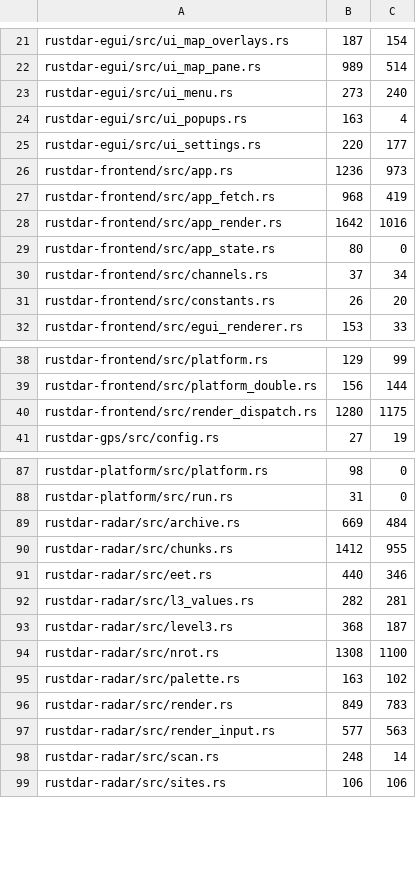
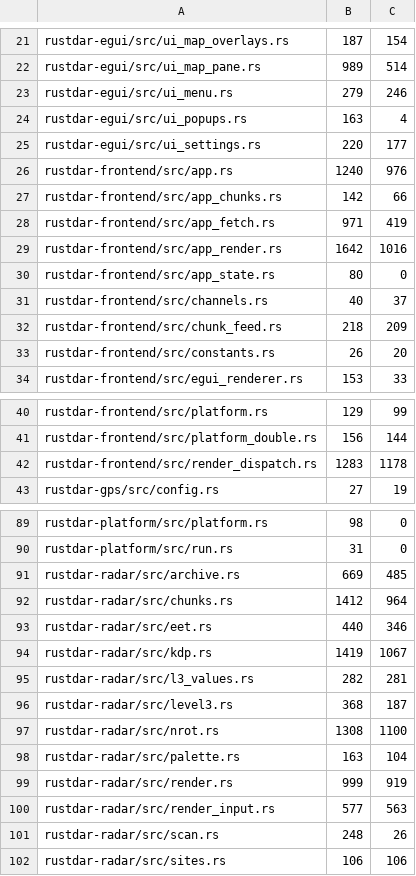
Before and after one commit to Squallar/squallar, a TSV file: .github/coverage-baseline.tsv, drawn as a sheet; only a part is shown, gaps mark what is left out; the diff covers the shown part only.

```diff
--- a/.github/coverage-baseline.tsv
+++ b/.github/coverage-baseline.tsv
@@ -22,10 +22,12 @@ rustdar-egui/src/ui_map_overlays.rs	187	154
 rustdar-egui/src/ui_map_pane.rs	989	514
-rustdar-egui/src/ui_menu.rs	273	240
+rustdar-egui/src/ui_menu.rs	279	246
 rustdar-egui/src/ui_popups.rs	163	4
 rustdar-egui/src/ui_settings.rs	220	177
-rustdar-frontend/src/app.rs	1236	973
-rustdar-frontend/src/app_fetch.rs	968	419
+rustdar-frontend/src/app.rs	1240	976
+rustdar-frontend/src/app_chunks.rs	142	66
+rustdar-frontend/src/app_fetch.rs	971	419
 rustdar-frontend/src/app_render.rs	1642	1016
 rustdar-frontend/src/app_state.rs	80	0
-rustdar-frontend/src/channels.rs	37	34
+rustdar-frontend/src/channels.rs	40	37
+rustdar-frontend/src/chunk_feed.rs	218	209
 rustdar-frontend/src/constants.rs	26	20
@@ -39,3 +41,3 @@ rustdar-frontend/src/platform.rs	129	99
 rustdar-frontend/src/platform_double.rs	156	144
-rustdar-frontend/src/render_dispatch.rs	1280	1175
+rustdar-frontend/src/render_dispatch.rs	1283	1178
 rustdar-gps/src/config.rs	27	19
@@ -88,5 +90,6 @@ rustdar-platform/src/platform.rs	98	0
 rustdar-platform/src/run.rs	31	0
-rustdar-radar/src/archive.rs	669	484
-rustdar-radar/src/chunks.rs	1412	955
+rustdar-radar/src/archive.rs	669	485
+rustdar-radar/src/chunks.rs	1412	964
 rustdar-radar/src/eet.rs	440	346
+rustdar-radar/src/kdp.rs	1419	1067
 rustdar-radar/src/l3_values.rs	282	281
@@ -94,6 +97,6 @@ rustdar-radar/src/level3.rs	368	187
 rustdar-radar/src/nrot.rs	1308	1100
-rustdar-radar/src/palette.rs	163	102
-rustdar-radar/src/render.rs	849	783
+rustdar-radar/src/palette.rs	163	104
+rustdar-radar/src/render.rs	999	919
 rustdar-radar/src/render_input.rs	577	563
-rustdar-radar/src/scan.rs	248	14
+rustdar-radar/src/scan.rs	248	26
 rustdar-radar/src/sites.rs	106	106
```
Also changed, not shown: 10 edited cells elsewhere in this file, 1 other file.
